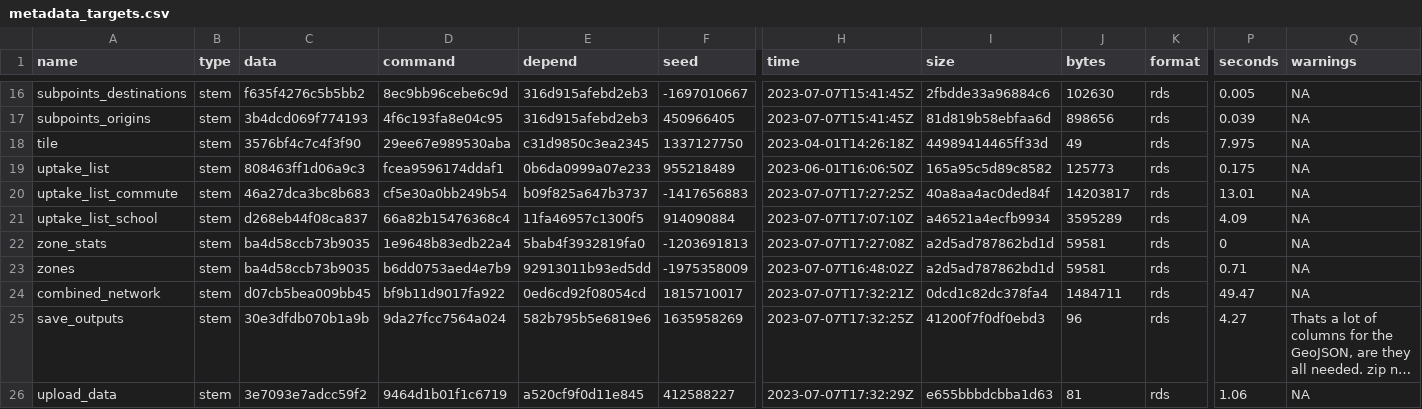
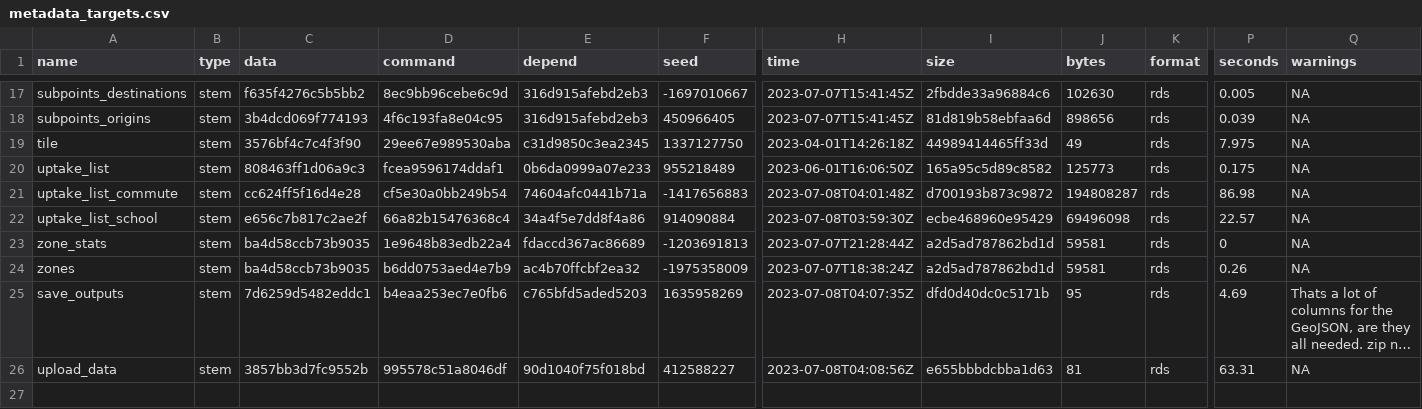
Before and after one commit to nptscot/npt, a CSV file: outputs/metadata_targets.csv, drawn as a sheet; only a part is shown, gaps mark what is left out; long unchanged cells end in …; removed rows and columns are numbered as before the commit, all else as after; rows hold the shown columns only; the diff covers the shown part only; the diff names each change by its address in the sheet, - before the commit and + after, or states it on an @@ line.

```diff
--- a/outputs/metadata_targets.csv
+++ b/outputs/metadata_targets.csv
-C21 (data): 46a27dca3bc8b683
+C21 (data): cc624ff5f16d4e28
-E21 (depend): b09f825a647b3737
+E21 (depend): 74604afc0441b71a
-H21 (time): 2023-07-07T17:27:25Z
+H21 (time): 2023-07-08T04:01:48Z
-I21 (size): 40a8aa4ac0ded84f
+I21 (size): d700193b873c9872
-J21 (bytes): 14203817
+J21 (bytes): 194808287
-P21 (seconds): 13.01
+P21 (seconds): 86.98
-C22 (data): d268eb44f08ca837
+C22 (data): e656c7b817c2ae2f
-E22 (depend): 11fa46957c1300f5
+E22 (depend): 34a4f5e7dd8f4a86
-H22 (time): 2023-07-07T17:07:10Z
+H22 (time): 2023-07-08T03:59:30Z
-I22 (size): a46521a4ecfb9934
+I22 (size): ecbe468960e95429
-J22 (bytes): 3595289
+J22 (bytes): 69496098
-P22 (seconds): 4.09
+P22 (seconds): 22.57
-E23 (depend): 5bab4f3932819fa0
+E23 (depend): fdaccd367ac86689
-H23 (time): 2023-07-07T17:27:08Z
+H23 (time): 2023-07-07T21:28:44Z
-E24 (depend): 92913011b93ed5dd
+E24 (depend): ac4b70ffcbf2ea32
-H24 (time): 2023-07-07T16:48:02Z
+H24 (time): 2023-07-07T18:38:24Z
-P24 (seconds): 0.71
+P24 (seconds): 0.26
-row 24: combined_network | stem | d07cb5bea009bb45 | bf9b11d9017fa922 | 0ed6cd92f08054cd | 1815710017 | 2023-07-07T17:32:21Z | 0dcd1c82dc378fa4 | 1484711 | rds | 49.47 | NA
-C25 (data): 30e3dfdb070b1a9b
+C25 (data): 7d6259d5482eddc1
-D25 (command): 9da27fcc7564a024
+D25 (command): b4eaa253ec7e0fb6
-E25 (depend): 582b795b5e6819e6
+E25 (depend): c765bfd5aded5203
-H25 (time): 2023-07-07T17:32:25Z
+H25 (time): 2023-07-08T04:07:35Z
-I25 (size): 41200f7f0df0ebd3
+I25 (size): dfd0d40dc0c5171b
-J25 (bytes): 96
+J25 (bytes): 95
-P25 (seconds): 4.27
+P25 (seconds): 4.69
-C26 (data): 3e7093e7adcc59f2
+C26 (data): 3857bb3d7fc9552b
-D26 (command): 9464d1b01f1c6719
+D26 (command): 995578c51a8046df
-E26 (depend): a520cf9f0d11e845
+E26 (depend): 90d1040f75f018bd
-H26 (time): 2023-07-07T17:32:29Z
+H26 (time): 2023-07-08T04:08:56Z
-P26 (seconds): 1.06
+P26 (seconds): 63.31
```
Also changed, not shown: 1 added row and 59 edited cells elsewhere in this file, outputs/build_summary.csv, 1 other file.
